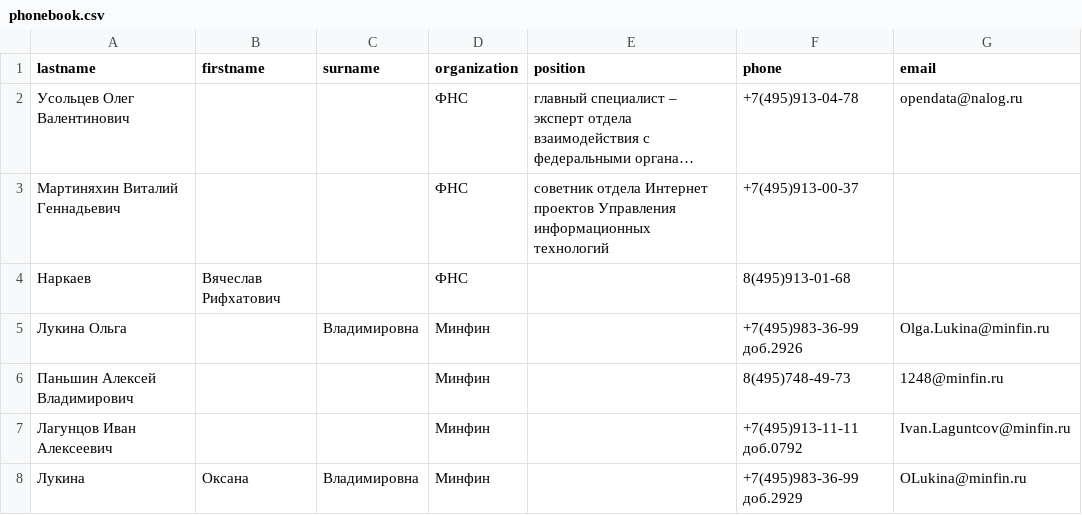
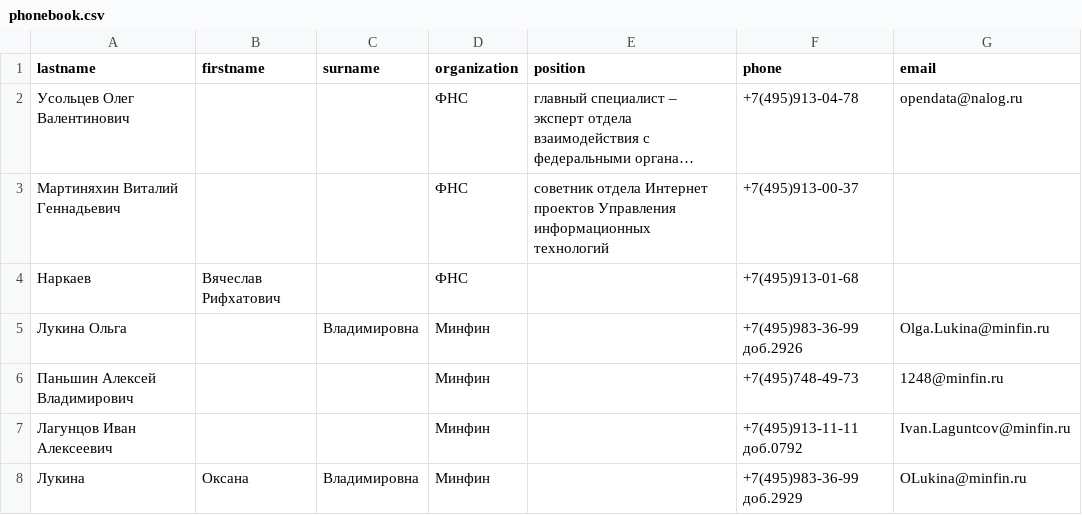
Before and after one commit to Cavairs/regulars, a CSV file: phonebook.csv, drawn as a sheet; long unchanged cells end in ….

```diff
--- a/phonebook.csv
+++ b/phonebook.csv
@@ -3,5 +3,5 @@ lastname,firstname,surname,organization,position,phone,email
 Мартиняхин Виталий Геннадьевич,,,ФНС,cоветник отдела Интернет проектов Управления информационных технологий,+7(495)913-00-37,
-Наркаев,Вячеслав Рифхатович,,ФНС,,8(495)913-01-68,
+Наркаев,Вячеслав Рифхатович,,ФНС,,+7(495)913-01-68,
 Лукина Ольга,,Владимировна,Минфин,,+7(495)983-36-99 доб.2926,Olga.Lukina@minfin.ru
-Паньшин Алексей Владимирович,,,Минфин,,8(495)748-49-73,1248@minfin.ru
+Паньшин Алексей Владимирович,,,Минфин,,+7(495)748-49-73,1248@minfin.ru
 Лагунцов Иван Алексеевич,,,Минфин,,+7(495)913-11-11 доб.0792,Ivan.Laguntcov@minfin.ru
```
Also changed, not shown: 1 other file.
